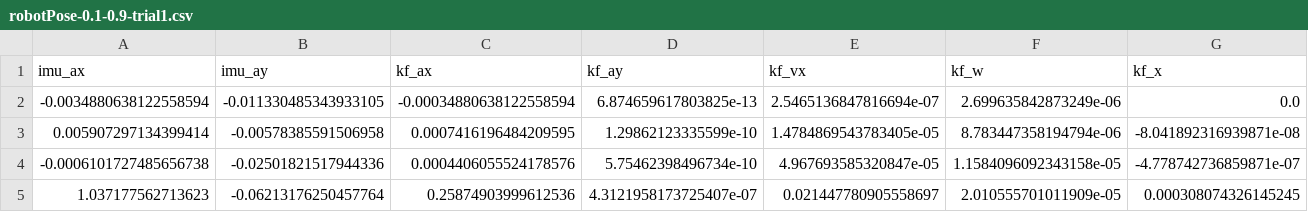
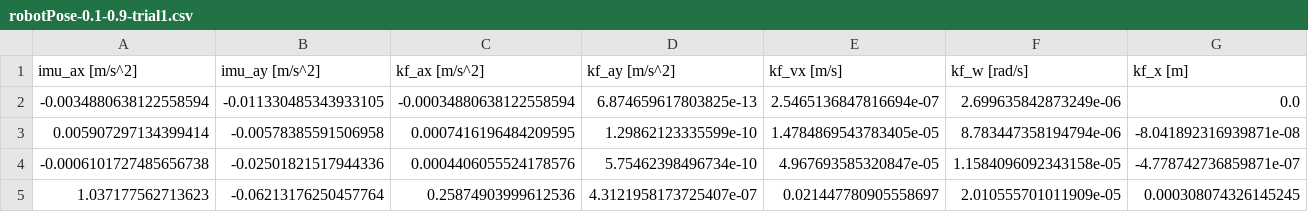
Before and after one commit to kevineslee56/MTE544_student, a CSV file: data-Q-R/data-point/robotPose-0.1-0.9-trial1.csv, drawn as a sheet; only a part is shown; removed rows and columns are numbered as before the commit, all else as after; rows hold the shown columns only; the diff names each change by its address in the sheet, - before the commit and + after, or states it on an @@ line.

```diff
--- a/data-Q-R/data-point/robotPose-0.1-0.9-trial1.csv
+++ b/data-Q-R/data-point/robotPose-0.1-0.9-trial1.csv
-row 1: imu_ax | imu_ay | kf_ax | kf_ay | kf_vx | kf_w | kf_x
+row 1: imu_ax [m/s^2] | imu_ay [m/s^2] | kf_ax [m/s^2] | kf_ay [m/s^2] | kf_vx [m/s] | kf_w [rad/s] | kf_x [m]
```
Also changed, not shown: data-Q-R/robotPose-0.1-0.5.csv, data-Q-R/robotPose-0.5-0.1.csv, 10 other files.
